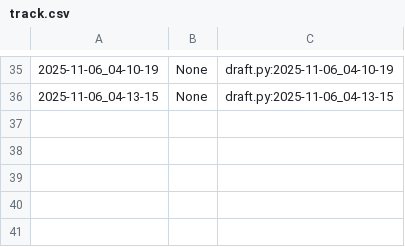
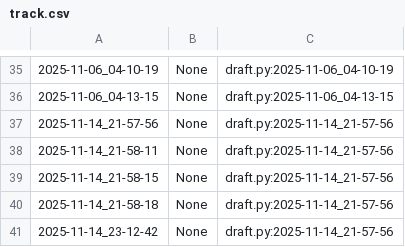
Before and after one commit to qxcode-course/poo-dd-cd-bloco-c-ElaineCosta7, a CSV file: myrep/.tko/track/poo@budega/track.csv, drawn as a sheet; only a part is shown, gaps mark what is left out; the diff names each change by its address in the sheet, - before the commit and + after, or states it on an @@ line.

```diff
--- a/myrep/.tko/track/poo@budega/track.csv
+++ b/myrep/.tko/track/poo@budega/track.csv
+row 37: 2025-11-14_21-57-56 | None | draft.py:2025-11-14_21-57-56
+row 38: 2025-11-14_21-58-11 | None | draft.py:2025-11-14_21-57-56
+row 39: 2025-11-14_21-58-15 | None | draft.py:2025-11-14_21-57-56
+row 40: 2025-11-14_21-58-18 | None | draft.py:2025-11-14_21-57-56
+row 41: 2025-11-14_23-12-42 | None | draft.py:2025-11-14_21-57-56
```
Also changed, not shown: myrep/.tko/track/poo@cinema/track.csv, 7 other files.
